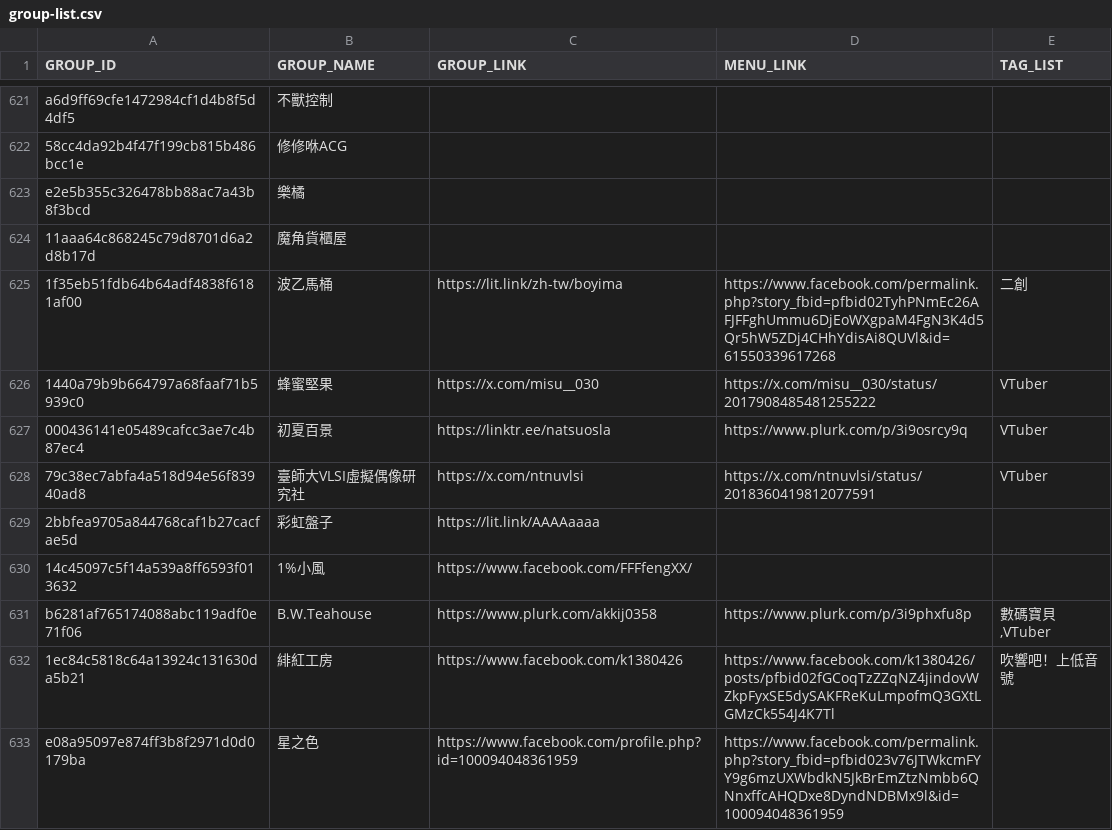
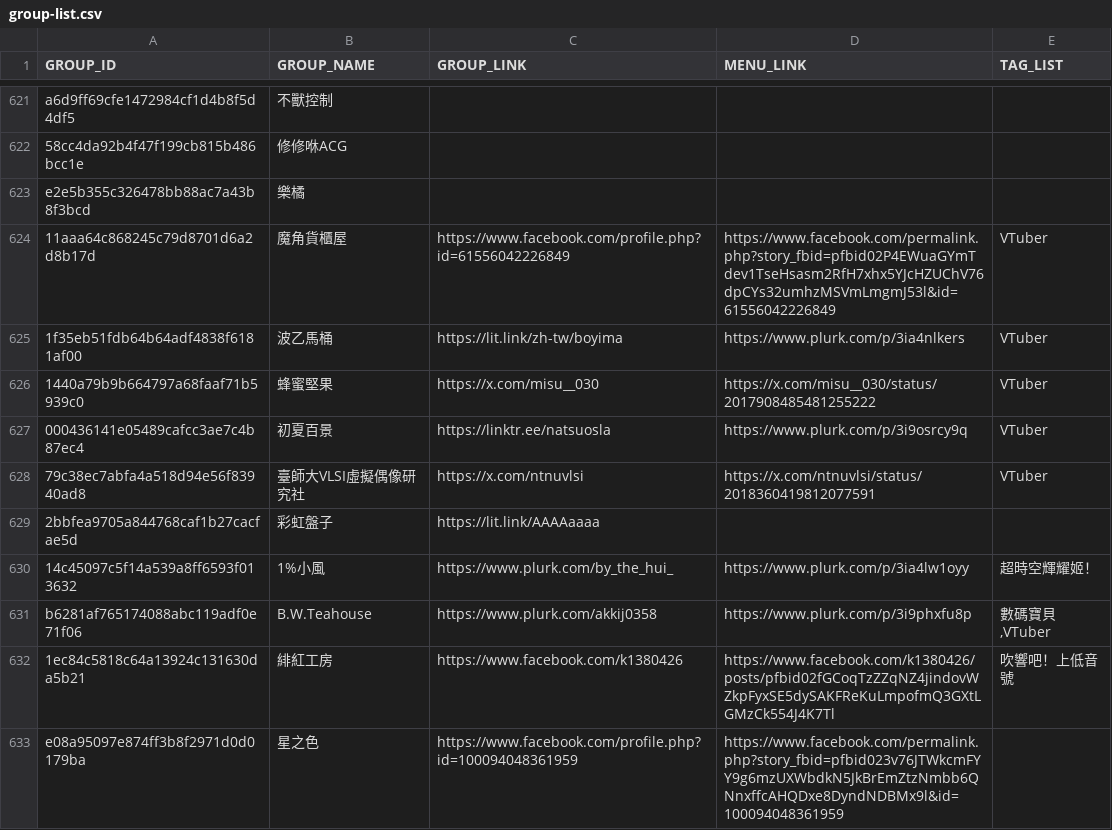
Before and after one commit to nh60211as/DoujinMapMarker, a CSV file: data/FF46/group-list.csv, drawn as a sheet; only a part is shown, gaps mark what is left out; the diff covers the shown part only.

Commit message:
feat: update group data

```diff
--- a/data/FF46/group-list.csv
+++ b/data/FF46/group-list.csv
@@ -623,4 +623,4 @@ a6d9ff69cfe1472984cf1d4b8f5d4df5,不獸控制,,,
 e2e5b355c326478bb88ac7a43b8f3bcd,樂橘,,,
-11aaa64c868245c79d8701d6a2d8b17d,魔角貨櫃屋,,,
-1f35eb51fdb64b64adf4838f6181af00,波乙馬桶,https://lit.link/zh-tw/boyima,https://www.facebook.com/permalink.php?story_fbid=pfbid02TyhPNmEc26AFJFFghUmmu6DjEoWXgpaM4FgN3K4d5Qr5hW5ZDj4CHhYdisAi8QUVl&id=61550339617268,二創
+11aaa64c868245c79d8701d6a2d8b17d,魔角貨櫃屋,https://www.facebook.com/profile.php?id=61556042226849,https://www.facebook.com/permalink.php?story_fbid=pfbid02P4EWuaGYmTdev1TseHsasm2RfH7xhx5YJcHZUChV76dpCYs32umhzMSVmLmgmJ53l&id=61556042226849,VTuber
+1f35eb51fdb64b64adf4838f6181af00,波乙馬桶,https://lit.link/zh-tw/boyima,https://www.plurk.com/p/3ia4nlkers,VTuber
 1440a79b9b664797a68faaf71b5939c0,蜂蜜堅果,https://x.com/misu__030,https://x.com/misu__030/status/2017908485481255222,VTuber
@@ -629,3 +629,3 @@ e2e5b355c326478bb88ac7a43b8f3bcd,樂橘,,,
 2bbfea9705a844768caf1b27cacfae5d,彩虹盤子,https://lit.link/AAAAaaaa,,
-14c45097c5f14a539a8ff6593f013632,1%小風,https://www.facebook.com/FFFfengXX/,,
+14c45097c5f14a539a8ff6593f013632,1%小風,https://www.plurk.com/by_the_hui_,https://www.plurk.com/p/3ia4lw1oyy,超時空輝耀姬！
 b6281af765174088abc119adf0e71f06,B.W.Teahouse,https://www.plurk.com/akkij0358,https://www.plurk.com/p/3i9phxfu8p,"數碼寶貝,VTuber"
```
Also changed, not shown: 117 edited cells elsewhere in this file, 2 other files.
